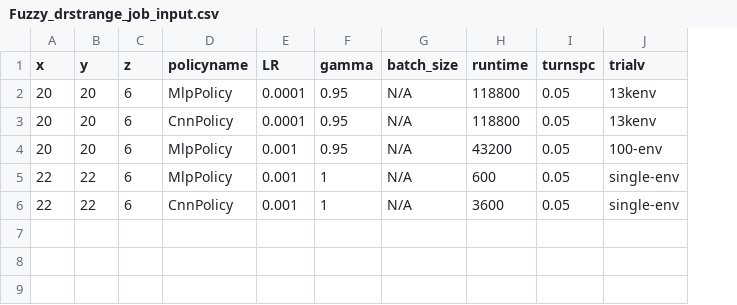
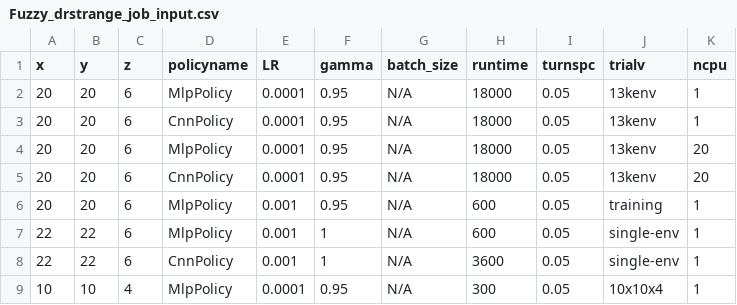
Before and after one commit to bogglem/MineSequencing, a CSV file: jobarrays/Fuzzy_drstrange_job_input.csv, drawn as a sheet; addresses are those after the commit; the diff names each change by its address in the sheet, - before the commit and + after, or states it on an @@ line.

```diff
--- a/jobarrays/Fuzzy_drstrange_job_input.csv
+++ b/jobarrays/Fuzzy_drstrange_job_input.csv
+column K (ncpu), rows 2-3: 1 | 1; rows 6-8: all 1
-H2:H3 (runtime): 118800
+H2:H3 (runtime): 18000
+row 4: 20 | 20 | 6 | MlpPolicy | 0.0001 | 0.95 | N/A | 18000 | 0.05 | 13kenv | 20
+row 5: 20 | 20 | 6 | CnnPolicy | 0.0001 | 0.95 | N/A | 18000 | 0.05 | 13kenv | 20
-H6 (runtime): 43200
+H6 (runtime): 600
-J6 (trialv): 100-env
+J6 (trialv): training
+row 9: 10 | 10 | 4 | MlpPolicy | 0.0001 | 0.95 | N/A | 300 | 0.05 | 10x10x4 | 1
```
Also changed, not shown: jobarrays/RG_drstrange_job_input.csv, 17 other files.
